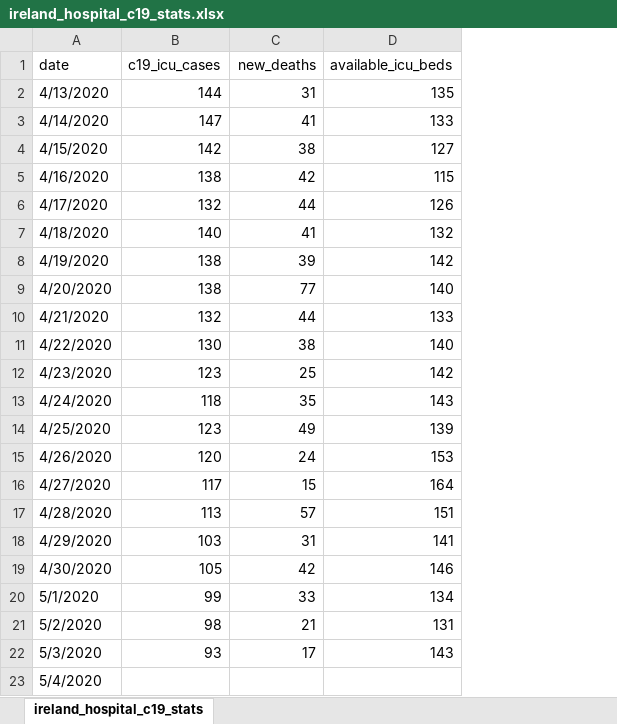
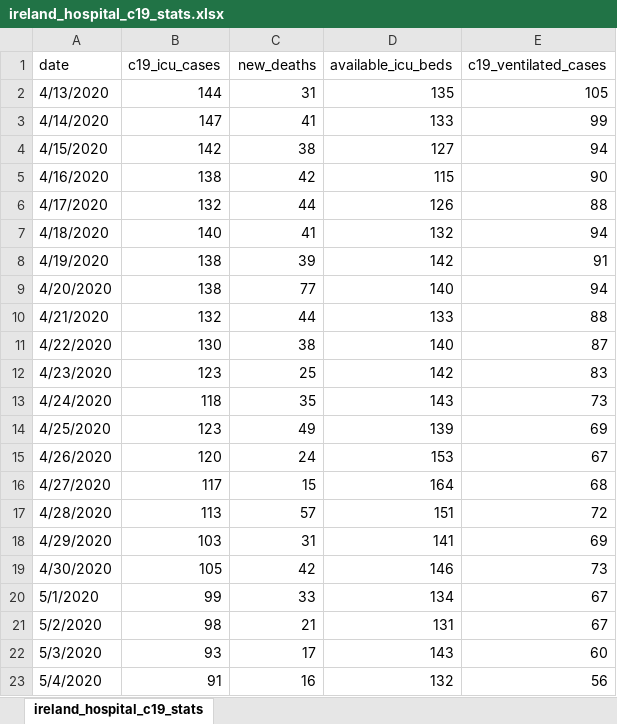
Before and after one commit to davidrelihan/ireland_covid19_analysis, an Excel workbook: data/ireland_hospital_c19_stats.xlsx, sheet ireland_hospital_c19_stats, drawn as a sheet; values as stored, in another font and other column widths than the file's, no borders; the diff names each change by its address in the sheet, - before the commit and + after, or states it on an @@ line.

```diff
--- a/data/ireland_hospital_c19_stats.xlsx (sheet ireland_hospital_c19_stats)
+++ b/data/ireland_hospital_c19_stats.xlsx (sheet ireland_hospital_c19_stats)
+column E (c19_ventilated_cases), rows 2-23: 105 | 99 | 94 | 90 | 88 | 94 | 91 | 94 | 88 | 87 | 83 | 73 | 69 | 67 | 68 | 72 | 69 | 73 | 67 | 67 | 60 | 56
-B23 (c19_icu_cases): (empty)
+B23 (c19_icu_cases): 91
-C23 (new_deaths): (empty)
+C23 (new_deaths): 16
-D23 (available_icu_beds): (empty)
+D23 (available_icu_beds): 132
```
Also changed, not shown: 2 other files.
